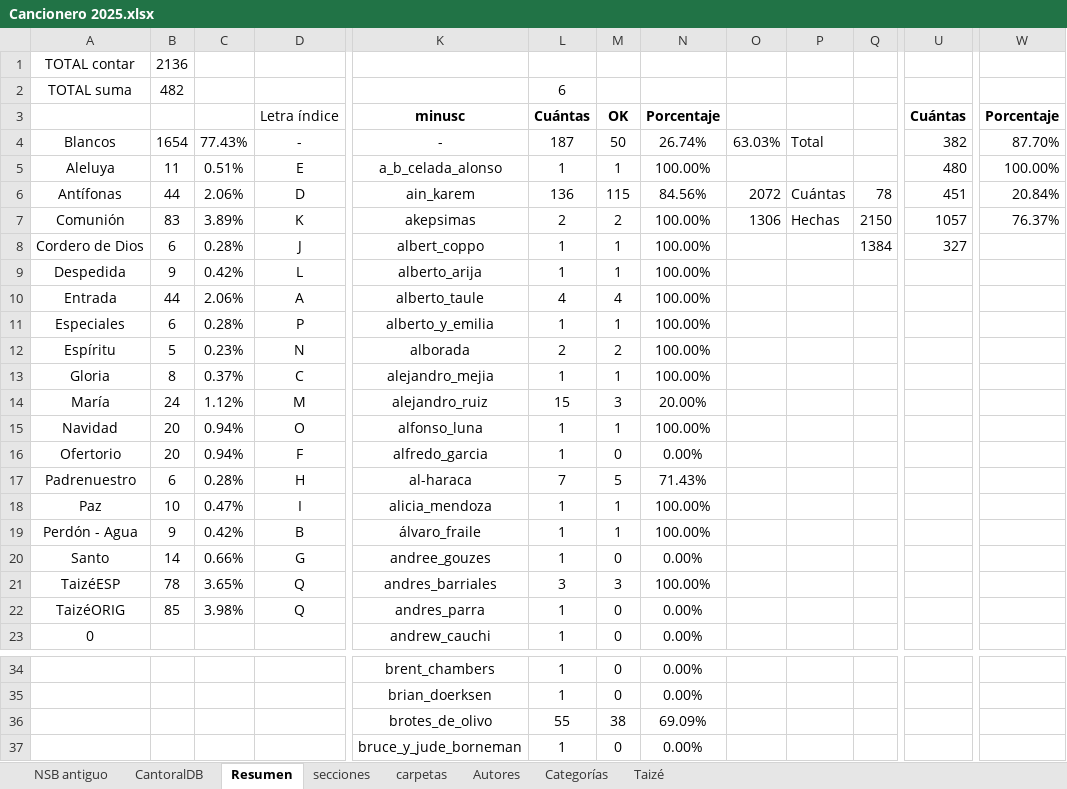
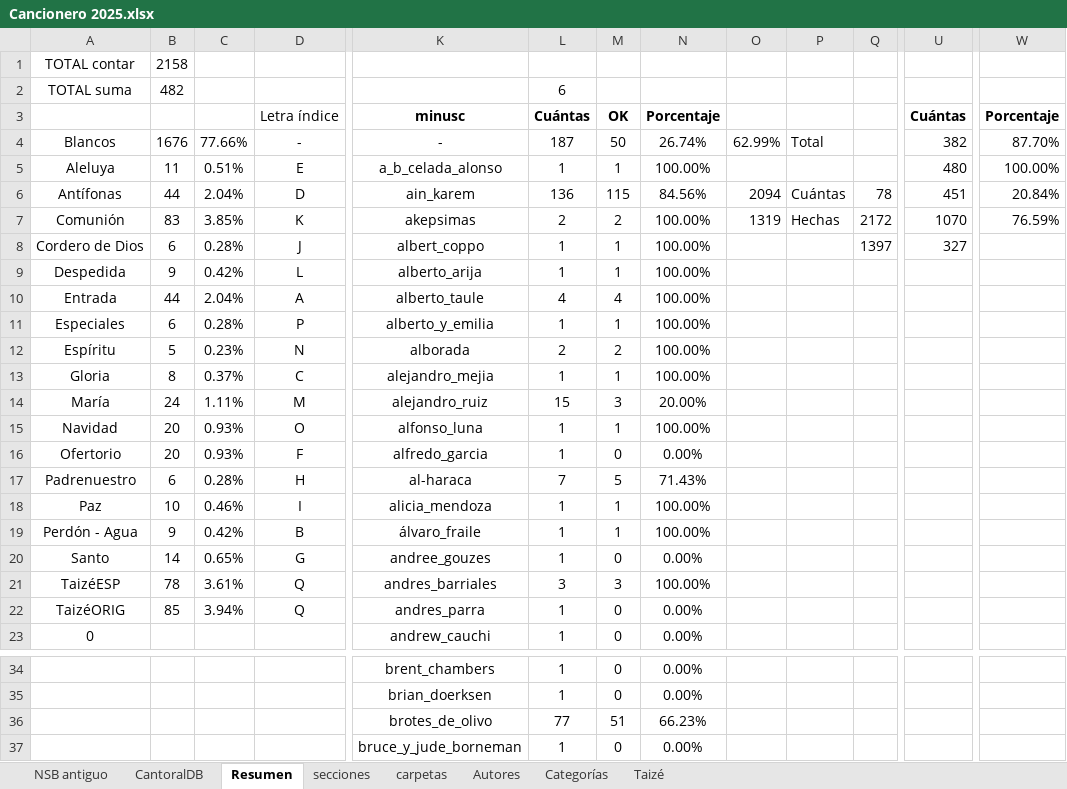
Before and after one commit to JuanjoML1/cantoralNSB, an Excel workbook: ignore/Cancionero 2025.xlsx, sheet Resumen, drawn as a sheet; only a part is shown, gaps mark what is left out; values as stored, in another font and other column widths than the file's, no borders; charts and pictures and conditional formats not drawn; the diff names each change by its address in the sheet, - before the commit and + after, or states it on an @@ line.

```diff
--- a/ignore/Cancionero 2025.xlsx (sheet Resumen)
+++ b/ignore/Cancionero 2025.xlsx (sheet Resumen)
-B1: 2136
+B1: 2158
-B4: 1654
+B4: 1676
-C4: 77.43%
+C4: 77.66%
-O4: 63.03%
+O4: 62.99%
-C6: 2.06%
+C6: 2.04%
-O6: 2072
+O6: 2094
-C7: 3.89%
+C7: 3.85%
-O7: 1306
+O7: 1319
-Q7: 2150
+Q7: 2172
-U7: 1057
+U7: 1070
-W7: 76.37%
+W7: 76.59%
-Q8: 1384
+Q8: 1397
-C10: 2.06%
+C10: 2.04%
-C14: 1.12%
+C14: 1.11%
-C15:C16: 0.94%
+C15:C16: 0.93%
-C18: 0.47%
+C18: 0.46%
-C20: 0.66%
+C20: 0.65%
-C21: 3.65%
+C21: 3.61%
-C22: 3.98%
+C22: 3.94%
-L36: 55
+L36: 77
-M36: 38
+M36: 51
-N36: 69.09%
+N36: 66.23%
```
Also changed, not shown: sheet CantoralDB, sheet carpetas, sheet secciones, hidden cells, 18 other files.
